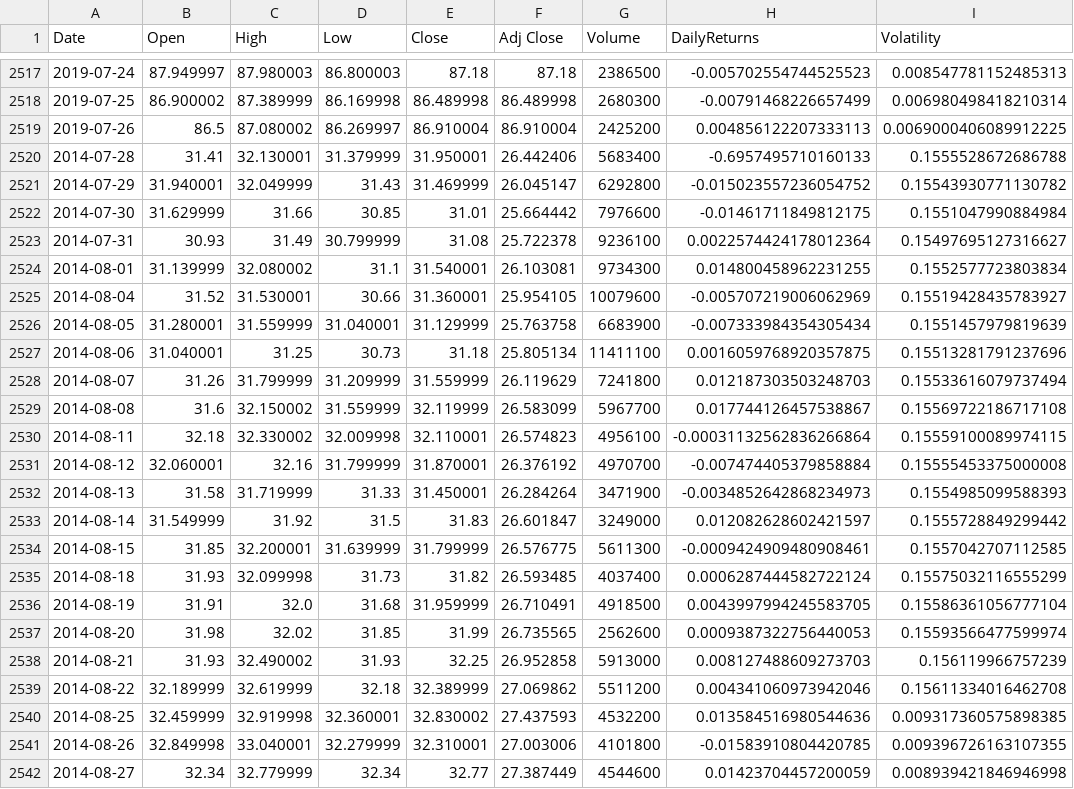
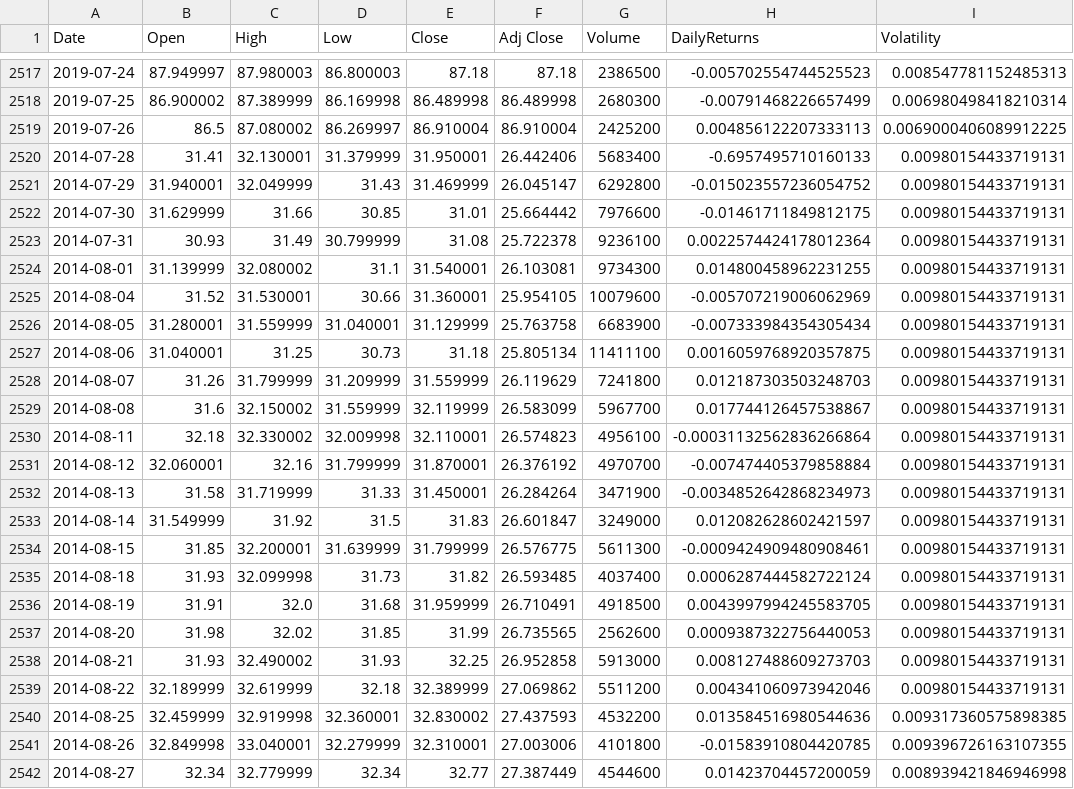
Before and after one commit to c-grigsby/kaggle-challenges, a CSV file: energy-stock-investments/data/processed/energy-stocks-combined.csv, drawn as a sheet; only a part is shown, gaps mark what is left out; the diff covers the shown part only.

```diff
--- a/energy-stock-investments/data/processed/energy-stocks-combined.csv
+++ b/energy-stock-investments/data/processed/energy-stocks-combined.csv
@@ -2519,22 +2519,22 @@ Date,Open,High,Low,Close,Adj Close,Volume,DailyReturns,Volatility
 2019-07-26,86.5,87.080002,86.269997,86.910004,86.910004,2425200,0.004856122207333113,0.0069000406089912225
-2014-07-28,31.41,32.130001,31.379999,31.950001,26.442406,5683400,-0.6957495710160133,0.1555528672686788
-2014-07-29,31.940001,32.049999,31.43,31.469999,26.045147,6292800,-0.015023557236054752,0.15543930771130782
-2014-07-30,31.629999,31.66,30.85,31.01,25.664442,7976600,-0.01461711849812175,0.1551047990884984
-2014-07-31,30.93,31.49,30.799999,31.08,25.722378,9236100,0.0022574424178012364,0.15497695127316627
-2014-08-01,31.139999,32.080002,31.1,31.540001,26.103081,9734300,0.014800458962231255,0.1552577723803834
-2014-08-04,31.52,31.530001,30.66,31.360001,25.954105,10079600,-0.005707219006062969,0.15519428435783927
-2014-08-05,31.280001,31.559999,31.040001,31.129999,25.763758,6683900,-0.007333984354305434,0.1551457979819639
-2014-08-06,31.040001,31.25,30.73,31.18,25.805134,11411100,0.0016059768920357875,0.15513281791237696
-2014-08-07,31.26,31.799999,31.209999,31.559999,26.119629,7241800,0.012187303503248703,0.15533616079737494
-2014-08-08,31.6,32.150002,31.559999,32.119999,26.583099,5967700,0.017744126457538867,0.15569722186717108
-2014-08-11,32.18,32.330002,32.009998,32.110001,26.574823,4956100,-0.00031132562836266864,0.15559100089974115
-2014-08-12,32.060001,32.16,31.799999,31.870001,26.376192,4970700,-0.007474405379858884,0.15555453375000008
-2014-08-13,31.58,31.719999,31.33,31.450001,26.284264,3471900,-0.0034852642868234973,0.1554985099588393
-2014-08-14,31.549999,31.92,31.5,31.83,26.601847,3249000,0.012082628602421597,0.1555728849299442
-2014-08-15,31.85,32.200001,31.639999,31.799999,26.576775,5611300,-0.0009424909480908461,0.1557042707112585
-2014-08-18,31.93,32.099998,31.73,31.82,26.593485,4037400,0.0006287444582722124,0.15575032116555299
-2014-08-19,31.91,32.0,31.68,31.959999,26.710491,4918500,0.0043997994245583705,0.15586361056777104
-2014-08-20,31.98,32.02,31.85,31.99,26.735565,2562600,0.0009387322756440053,0.15593566477599974
-2014-08-21,31.93,32.490002,31.93,32.25,26.952858,5913000,0.008127488609273703,0.156119966757239
-2014-08-22,32.189999,32.619999,32.18,32.389999,27.069862,5511200,0.004341060973942046,0.15611334016462708
+2014-07-28,31.41,32.130001,31.379999,31.950001,26.442406,5683400,-0.6957495710160133,0.00980154433719131
+2014-07-29,31.940001,32.049999,31.43,31.469999,26.045147,6292800,-0.015023557236054752,0.00980154433719131
+2014-07-30,31.629999,31.66,30.85,31.01,25.664442,7976600,-0.01461711849812175,0.00980154433719131
+2014-07-31,30.93,31.49,30.799999,31.08,25.722378,9236100,0.0022574424178012364,0.00980154433719131
+2014-08-01,31.139999,32.080002,31.1,31.540001,26.103081,9734300,0.014800458962231255,0.00980154433719131
+2014-08-04,31.52,31.530001,30.66,31.360001,25.954105,10079600,-0.005707219006062969,0.00980154433719131
+2014-08-05,31.280001,31.559999,31.040001,31.129999,25.763758,6683900,-0.007333984354305434,0.00980154433719131
+2014-08-06,31.040001,31.25,30.73,31.18,25.805134,11411100,0.0016059768920357875,0.00980154433719131
+2014-08-07,31.26,31.799999,31.209999,31.559999,26.119629,7241800,0.012187303503248703,0.00980154433719131
+2014-08-08,31.6,32.150002,31.559999,32.119999,26.583099,5967700,0.017744126457538867,0.00980154433719131
+2014-08-11,32.18,32.330002,32.009998,32.110001,26.574823,4956100,-0.00031132562836266864,0.00980154433719131
+2014-08-12,32.060001,32.16,31.799999,31.870001,26.376192,4970700,-0.007474405379858884,0.00980154433719131
+2014-08-13,31.58,31.719999,31.33,31.450001,26.284264,3471900,-0.0034852642868234973,0.00980154433719131
+2014-08-14,31.549999,31.92,31.5,31.83,26.601847,3249000,0.012082628602421597,0.00980154433719131
+2014-08-15,31.85,32.200001,31.639999,31.799999,26.576775,5611300,-0.0009424909480908461,0.00980154433719131
+2014-08-18,31.93,32.099998,31.73,31.82,26.593485,4037400,0.0006287444582722124,0.00980154433719131
+2014-08-19,31.91,32.0,31.68,31.959999,26.710491,4918500,0.0043997994245583705,0.00980154433719131
+2014-08-20,31.98,32.02,31.85,31.99,26.735565,2562600,0.0009387322756440053,0.00980154433719131
+2014-08-21,31.93,32.490002,31.93,32.25,26.952858,5913000,0.008127488609273703,0.00980154433719131
+2014-08-22,32.189999,32.619999,32.18,32.389999,27.069862,5511200,0.004341060973942046,0.00980154433719131
 2014-08-25,32.459999,32.919998,32.360001,32.830002,27.437593,4532200,0.013584516980544636,0.009317360575898385
```
Also changed, not shown: 60 edited cells elsewhere in this file, 1 other file.
